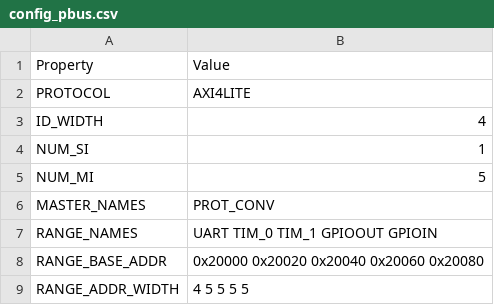
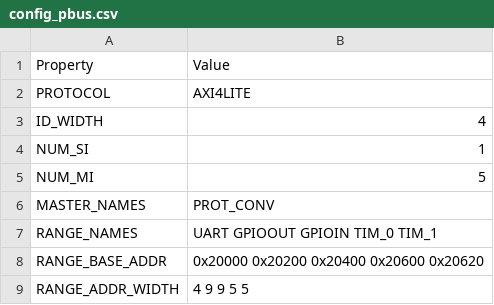
Before and after one commit to SalvatoreSantoro/UninaSoC, a CSV file: config/configs/embedded/config_pbus.csv, drawn as a sheet.

```diff
--- a/config/configs/embedded/config_pbus.csv
+++ b/config/configs/embedded/config_pbus.csv
@@ -6,4 +6,4 @@ NUM_MI,5
 MASTER_NAMES,PROT_CONV
-RANGE_NAMES,UART TIM_0 TIM_1 GPIOOUT GPIOIN
-RANGE_BASE_ADDR,0x20000 0x20020 0x20040 0x20060 0x20080
-RANGE_ADDR_WIDTH,4 5 5 5 5
+RANGE_NAMES,UART GPIOOUT GPIOIN TIM_0 TIM_1
+RANGE_BASE_ADDR,0x20000 0x20200 0x20400 0x20600 0x20620
+RANGE_ADDR_WIDTH,4 9 9 5 5
```
Also changed, not shown: 3 other files.
